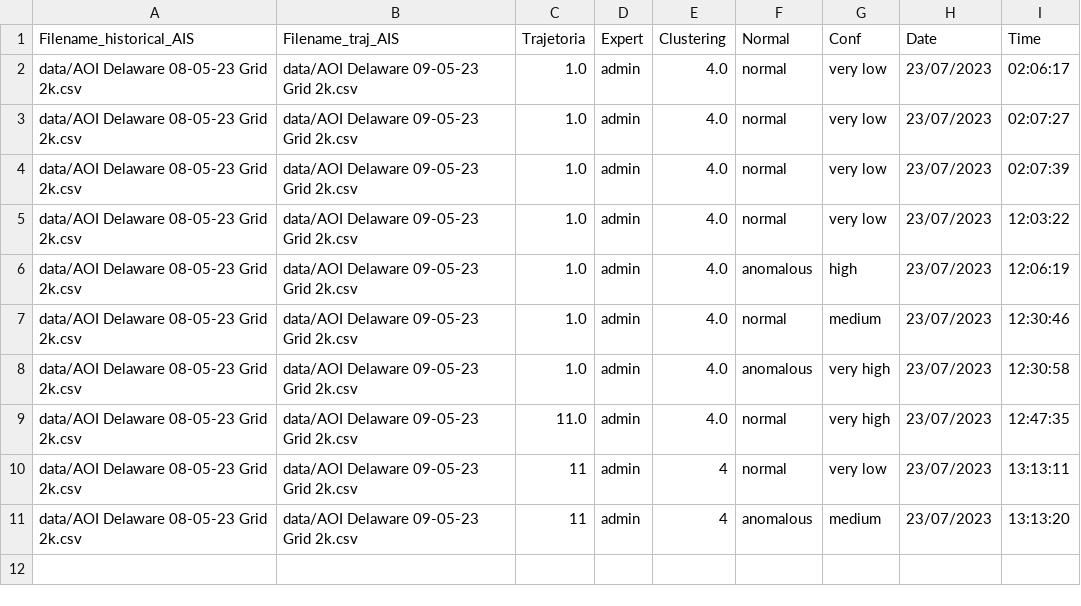
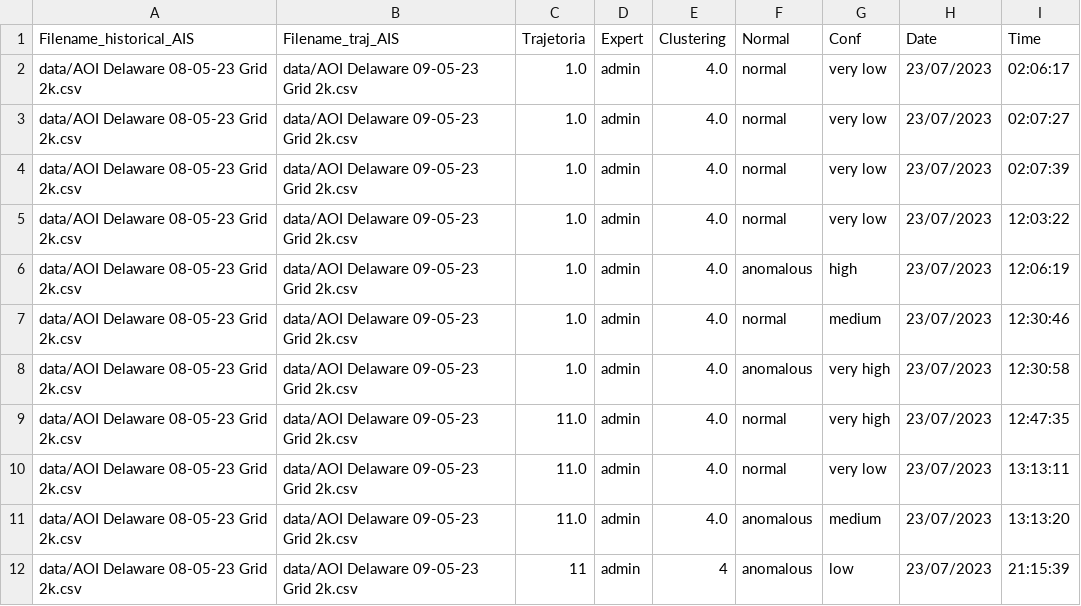
Before and after one commit to UFFeScience/instructor, a CSV file: static/expertFiles/expert100_admin.csv, drawn as a sheet.

```diff
--- a/static/expertFiles/expert100_admin.csv
+++ b/static/expertFiles/expert100_admin.csv
@@ -9,3 +9,4 @@ data/AOI Delaware 08-05-23 Grid 2k.csv,data/AOI Delaware 09-05-23 Grid 2k.csv,1.
 data/AOI Delaware 08-05-23 Grid 2k.csv,data/AOI Delaware 09-05-23 Grid 2k.csv,11.0,admin,4.0,normal,very high,23/07/2023,12:47:35
-data/AOI Delaware 08-05-23 Grid 2k.csv,data/AOI Delaware 09-05-23 Grid 2k.csv,11,admin,4,normal,very low,23/07/2023,13:13:11
-data/AOI Delaware 08-05-23 Grid 2k.csv,data/AOI Delaware 09-05-23 Grid 2k.csv,11,admin,4,anomalous,medium,23/07/2023,13:13:20
+data/AOI Delaware 08-05-23 Grid 2k.csv,data/AOI Delaware 09-05-23 Grid 2k.csv,11.0,admin,4.0,normal,very low,23/07/2023,13:13:11
+data/AOI Delaware 08-05-23 Grid 2k.csv,data/AOI Delaware 09-05-23 Grid 2k.csv,11.0,admin,4.0,anomalous,medium,23/07/2023,13:13:20
+data/AOI Delaware 08-05-23 Grid 2k.csv,data/AOI Delaware 09-05-23 Grid 2k.csv,11,admin,4,anomalous,low,23/07/2023,21:15:39
```
Also changed, not shown: 1 other file.
